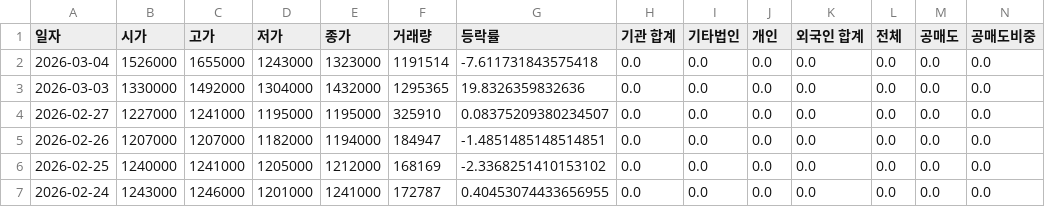
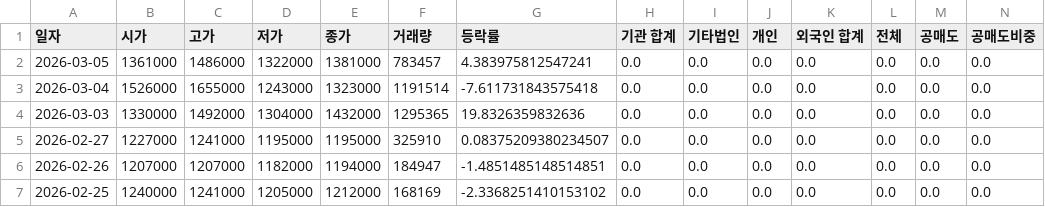
Before and after one commit to ccyun95/Shipbuilding_hevy_defense_industry_work, a CSV file: data/Hanwha_Aerospace_012450_stock_data.csv, drawn as a sheet; only a part is shown; the shorter side is filled out with more unchanged rows; rows hold the shown columns only; the diff names each change by its address in the sheet, - before the commit and + after, or states it on an @@ line.

```diff
--- a/data/Hanwha_Aerospace_012450_stock_data.csv
+++ b/data/Hanwha_Aerospace_012450_stock_data.csv
+row 2: 2026-03-05 | 1361000 | 1486000 | 1322000 | 1381000 | 783457 | 4.383975812547241 | 0.0 | 0.0 | 0.0 | 0.0 | 0.0 | 0.0 | 0.0
```
Also changed, not shown: data/HD_Hyundai_Heavy_Industries_329180_stock_data.csv, data/Hanwha_Ocean_042660_stock_data.csv, 16 other files.
